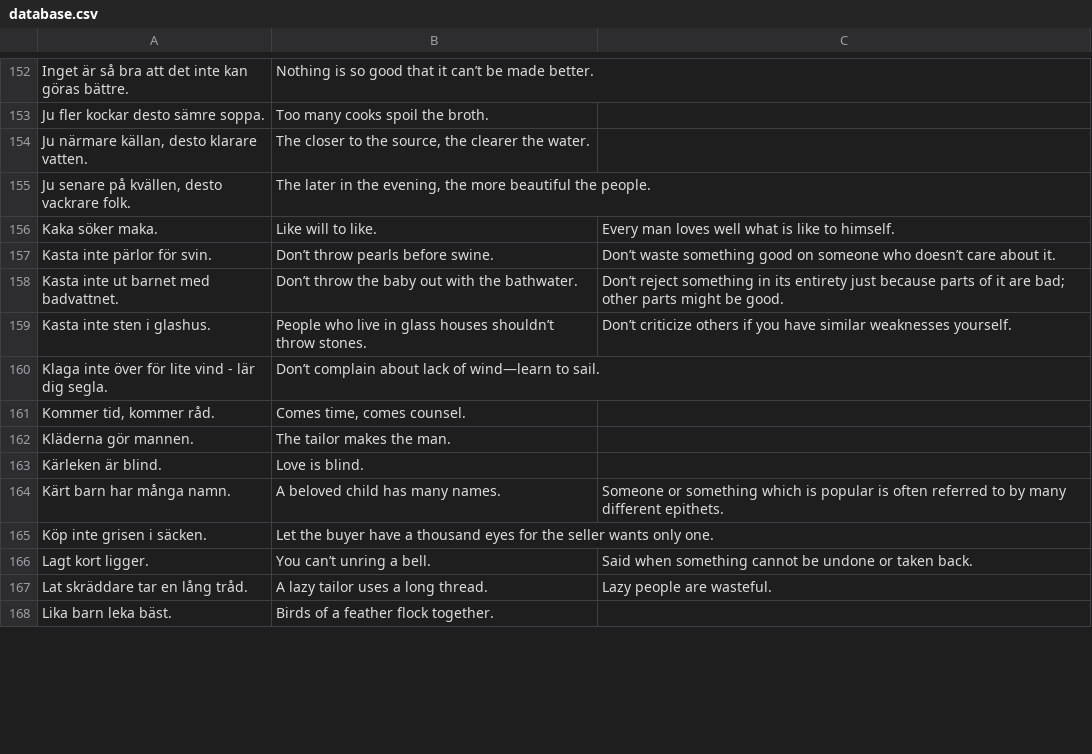
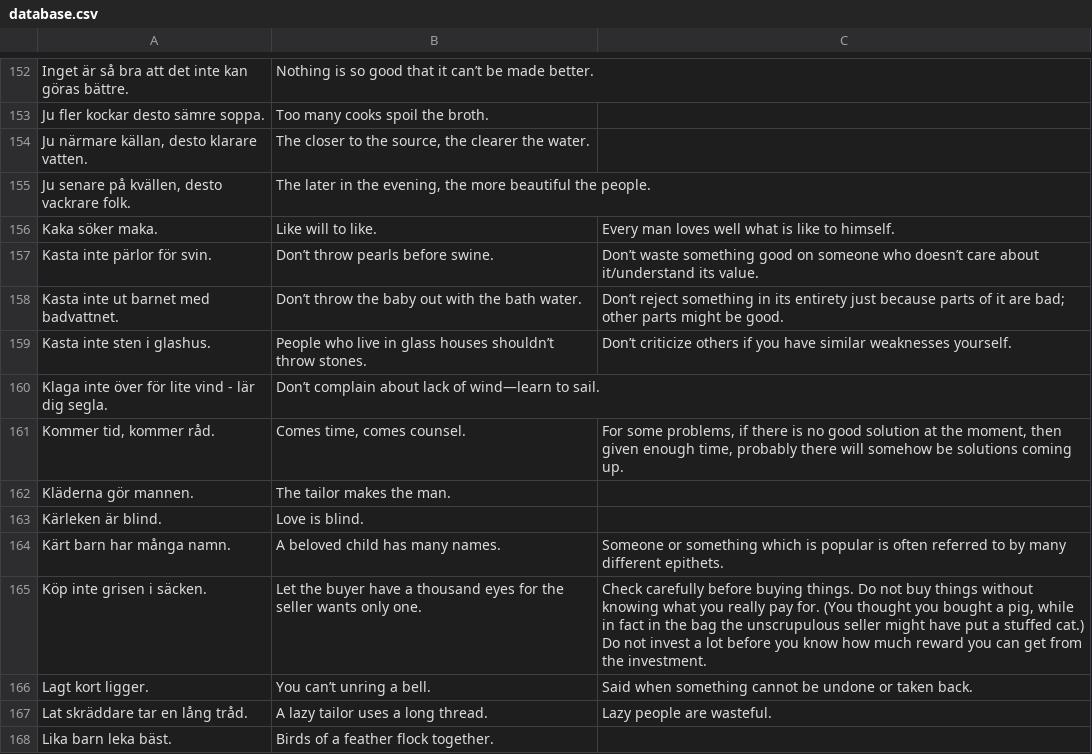
Before and after one commit to svenskan/database, a CSV file: proverbs/database.csv, drawn as a sheet; only a part is shown, gaps mark what is left out; the diff covers the shown part only.

```diff
--- a/proverbs/database.csv
+++ b/proverbs/database.csv
@@ -156,7 +156,7 @@ Ju fler kockar desto sämre soppa.,Too many cooks spoil the broth.,
 Kaka söker maka.,Like will to like.,Every man loves well what is like to himself.
-Kasta inte pärlor för svin.,Don’t throw pearls before swine.,Don’t waste something good on someone who doesn’t care about it.
-Kasta inte ut barnet med badvattnet.,Don’t throw the baby out with the bathwater.,Don’t reject something in its entirety just because parts of it are bad; other parts might be good.
+Kasta inte pärlor för svin.,Don’t throw pearls before swine.,Don’t waste something good on someone who doesn’t care about it/understand its value.
+Kasta inte ut barnet med badvattnet.,Don’t throw the baby out with the bath water.,Don’t reject something in its entirety just because parts of it are bad; other parts might be good.
 Kasta inte sten i glashus.,People who live in glass houses shouldn’t throw stones.,Don’t criticize others if you have similar weaknesses yourself.
 Klaga inte över för lite vind - lär dig segla.,Don’t complain about lack of wind—learn to sail.,
-"Kommer tid, kommer råd.","Comes time, comes counsel.",
+"Kommer tid, kommer råd.","Comes time, comes counsel.","For some problems, if there is no good solution at the moment, then given enough time, probably there will somehow be solutions coming up."
 Kläderna gör mannen.,The tailor makes the man.,
@@ -164,3 +164,3 @@ Kärleken är blind.,Love is blind.,
 Kärt barn har många namn.,A beloved child has many names.,Someone or something which is popular is often referred to by many different epithets.
-Köp inte grisen i säcken.,Let the buyer have a thousand eyes for the seller wants only one.,
+Köp inte grisen i säcken.,Let the buyer have a thousand eyes for the seller wants only one.,"Check carefully before buying things. Do not buy things without knowing what you really pay for. (You thought you bought a pig, while in fact in the bag the unscrupulous seller might have put a stuffed cat.) Do not invest a lot before you know how much reward you can get from the investment."
 Lagt kort ligger.,You can’t unring a bell.,Said when something cannot be undone or taken back.
```
Also changed, not shown: 17 edited cells elsewhere in this file, 1 other file.
